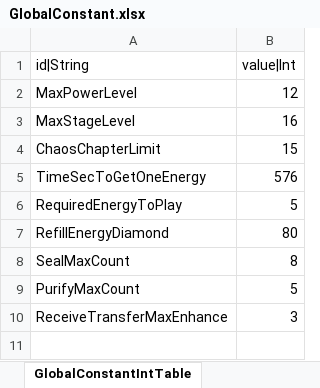
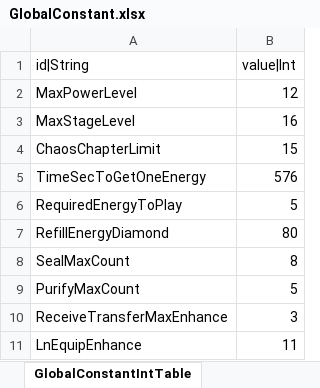
Before and after one commit to hayannal/ProjectNoname, an Excel workbook: Excel/GlobalConstant.xlsx, sheet GlobalConstantIntTable, drawn as a sheet; values as stored, in another font and other column widths than the file's, no borders; the diff names each change by its address in the sheet, - before the commit and + after, or states it on an @@ line.

```diff
--- a/Excel/GlobalConstant.xlsx (sheet GlobalConstantIntTable)
+++ b/Excel/GlobalConstant.xlsx (sheet GlobalConstantIntTable)
+row 11: LnEquipEnhance | 11
```
Also changed, not shown: Excel/String.xlsx, Excel/작업Equip.xlsx, 4 other files.
